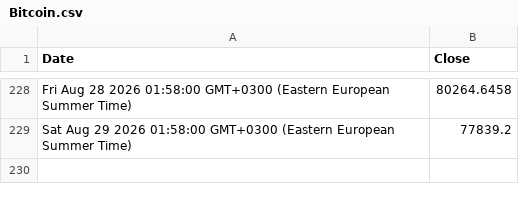
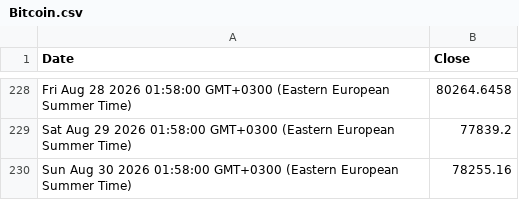
Before and after one commit to denesdata/roem, a CSV file: roem 2.0/Financial Markets/Bitcoin.csv, drawn as a sheet; only a part is shown, gaps mark what is left out.

Commit message:
Update roem 2.0/Financial Markets/Bitcoin.csv

```diff
--- a/roem 2.0/Financial Markets/Bitcoin.csv
+++ b/roem 2.0/Financial Markets/Bitcoin.csv
@@ -229 +229,2 @@ Fri Aug 28 2026 01:58:00 GMT+0300 (Eastern European Summer Time),80264.6458
 Sat Aug 29 2026 01:58:00 GMT+0300 (Eastern European Summer Time),77839.2
+Sun Aug 30 2026 01:58:00 GMT+0300 (Eastern European Summer Time),78255.16
```
